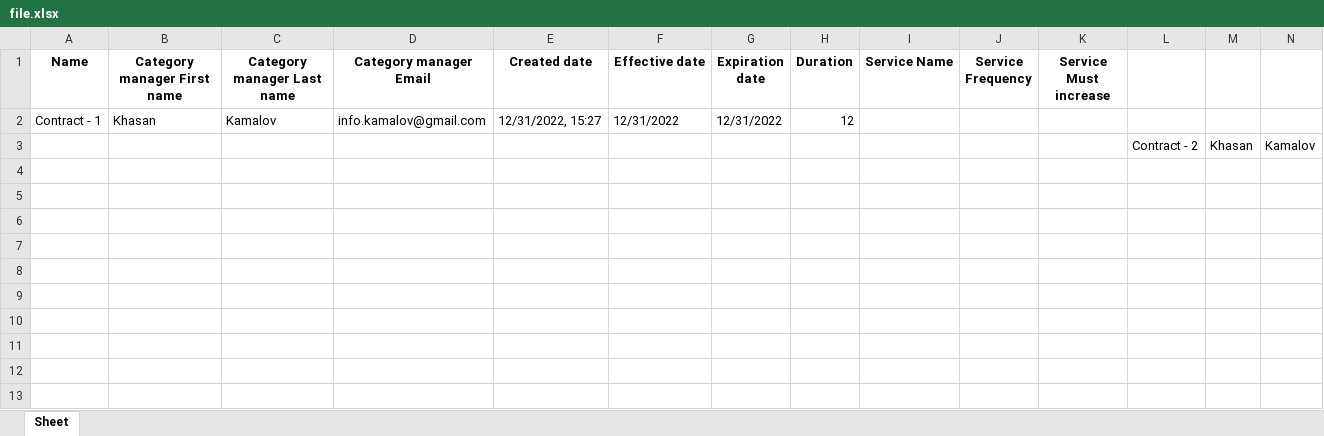
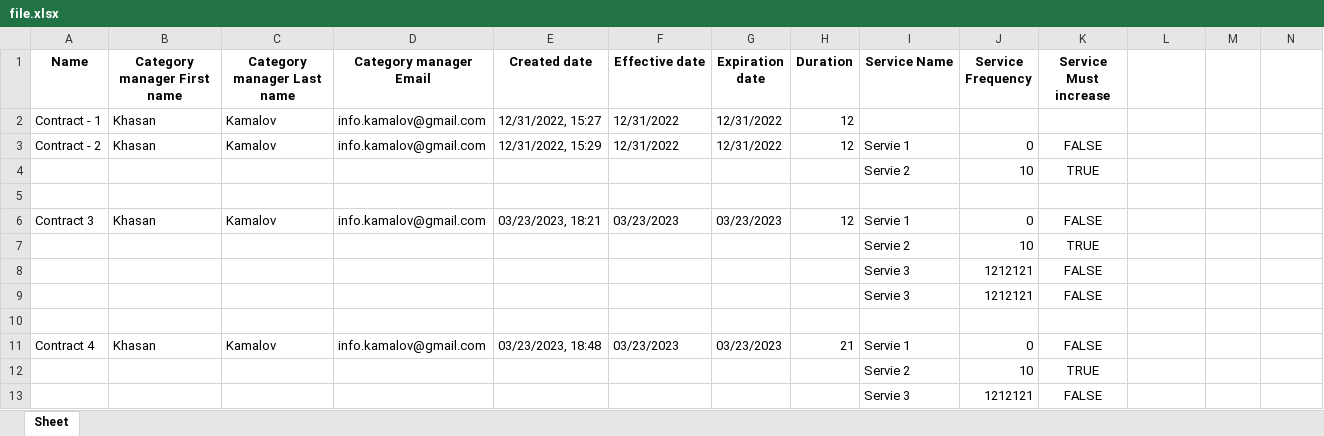
Before and after one commit to Khasan712/erp, an Excel workbook: file.xlsx, sheet Sheet, drawn as a sheet; only a part is shown; values as stored, in another font and other column widths than the file's, no borders; addresses are those after the commit; rows hold the shown columns only; the diff names each change by its address in the sheet, - before the commit and + after, or states it on an @@ line.

```diff
--- a/file.xlsx (sheet Sheet)
+++ b/file.xlsx (sheet Sheet)
+row 3: Contract - 2 | Khasan | Kamalov | info.kamalov@gmail.com | 12/31/2022, 15:29 | 12/31/2022 | 12/31/2022 | 12 | Servie 1 | 0 | FALSE
+row 4:  |  |  |  |  |  |  |  | Servie 2 | 10 | TRUE
-row 5:  |  |  |  |  |  |  |  |  |  |  | Contract - 2 | Khasan | Kamalov
+row 5: (empty)
+row 6: Contract 3 | Khasan | Kamalov | info.kamalov@gmail.com | 03/23/2023, 18:21 | 03/23/2023 | 03/23/2023 | 12 | Servie 1 | 0 | FALSE
+row 7:  |  |  |  |  |  |  |  | Servie 2 | 10 | TRUE
+row 8:  |  |  |  |  |  |  |  | Servie 3 | 1212121 | FALSE
+row 9:  |  |  |  |  |  |  |  | Servie 3 | 1212121 | FALSE
-row 10: (empty)
+row 10: (empty)
+row 11: Contract 4 | Khasan | Kamalov | info.kamalov@gmail.com | 03/23/2023, 18:48 | 03/23/2023 | 03/23/2023 | 21 | Servie 1 | 0 | FALSE
+row 12:  |  |  |  |  |  |  |  | Servie 2 | 10 | TRUE
+row 13:  |  |  |  |  |  |  |  | Servie 3 | 1212121 | FALSE
```
Also changed, not shown: 7 other files.
